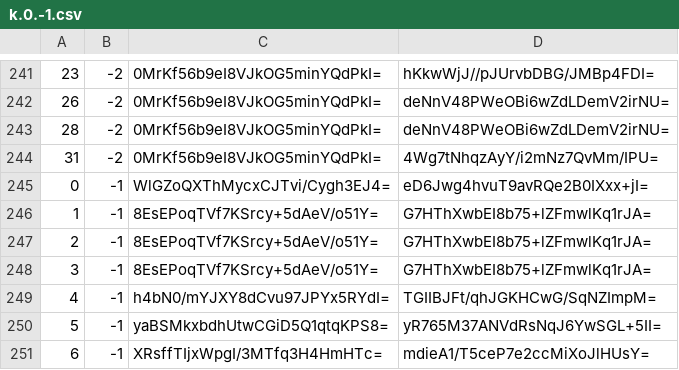
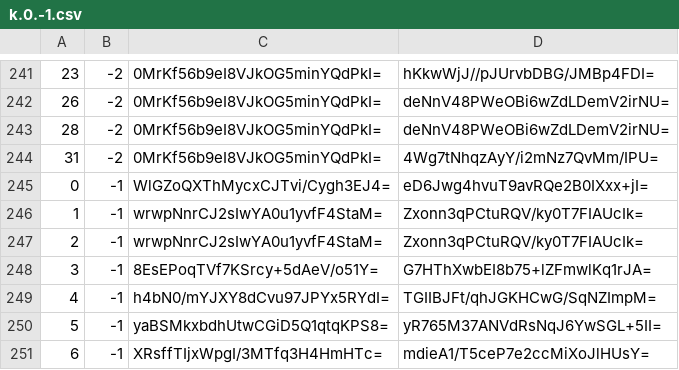
Before and after one commit to mochimochiomochi/mochicraftmap2, a CSV file: overworld/tiles/zoom.-1/metadata/k.0.-1.csv, drawn as a sheet; only a part is shown, gaps mark what is left out.

```diff
--- a/overworld/tiles/zoom.-1/metadata/k.0.-1.csv
+++ b/overworld/tiles/zoom.-1/metadata/k.0.-1.csv
@@ -245,4 +245,4 @@
 0,-1,WlGZoQXThMycxCJTvi/Cygh3EJ4=,eD6Jwg4hvuT9avRQe2B0IXxx+jI=
-1,-1,8EsEPoqTVf7KSrcy+5dAeV/o51Y=,G7HThXwbEI8b75+lZFmwlKq1rJA=
-2,-1,8EsEPoqTVf7KSrcy+5dAeV/o51Y=,G7HThXwbEI8b75+lZFmwlKq1rJA=
+1,-1,wrwpNnrCJ2sIwYA0u1yvfF4StaM=,Zxonn3qPCtuRQV/ky0T7FIAUcIk=
+2,-1,wrwpNnrCJ2sIwYA0u1yvfF4StaM=,Zxonn3qPCtuRQV/ky0T7FIAUcIk=
 3,-1,8EsEPoqTVf7KSrcy+5dAeV/o51Y=,G7HThXwbEI8b75+lZFmwlKq1rJA=
```
Also changed, not shown: overworld/tiles/zoom.-1/metadata/k.0.0.csv, overworld/tiles/zoom.-2/metadata/k.0.-1.csv, 22 other files.
